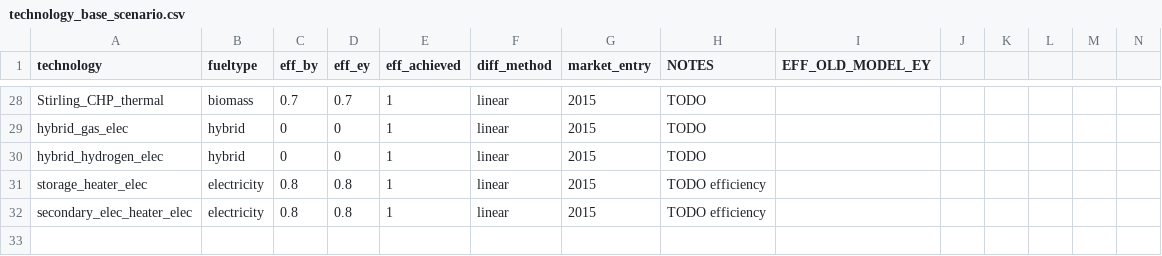
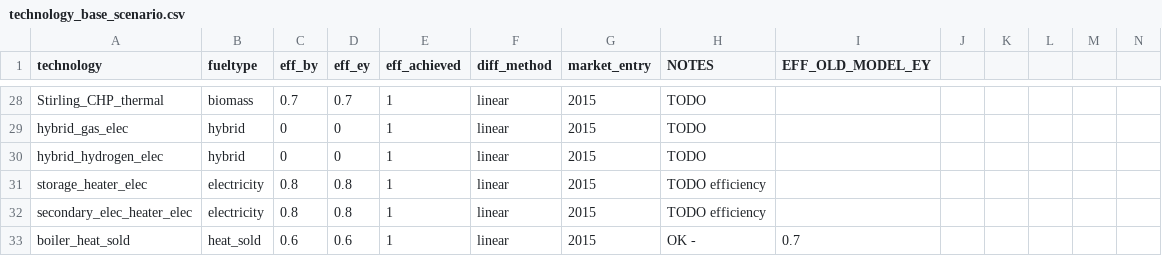
Before and after one commit to willu47/energy_demand, a CSV file: data/scenario_and_base_data/technology_base_scenario.csv, drawn as a sheet; only a part is shown, gaps mark what is left out; rows hold the shown columns only; the diff names each change by its address in the sheet, - before the commit and + after, or states it on an @@ line.

Commit message:
enduse_to_fuel_fueltype_y - make possible for hybrid. remove bug

```diff
--- a/data/scenario_and_base_data/technology_base_scenario.csv
+++ b/data/scenario_and_base_data/technology_base_scenario.csv
+row 33: boiler_heat_sold | heat_sold | 0.6 | 0.6 | 1 | linear | 2015 | OK - | 0.7
```
Also changed, not shown: data/submodel_residential/funkt_all_data_residential_by_fuel_end_uses.csv, 10 other files.
